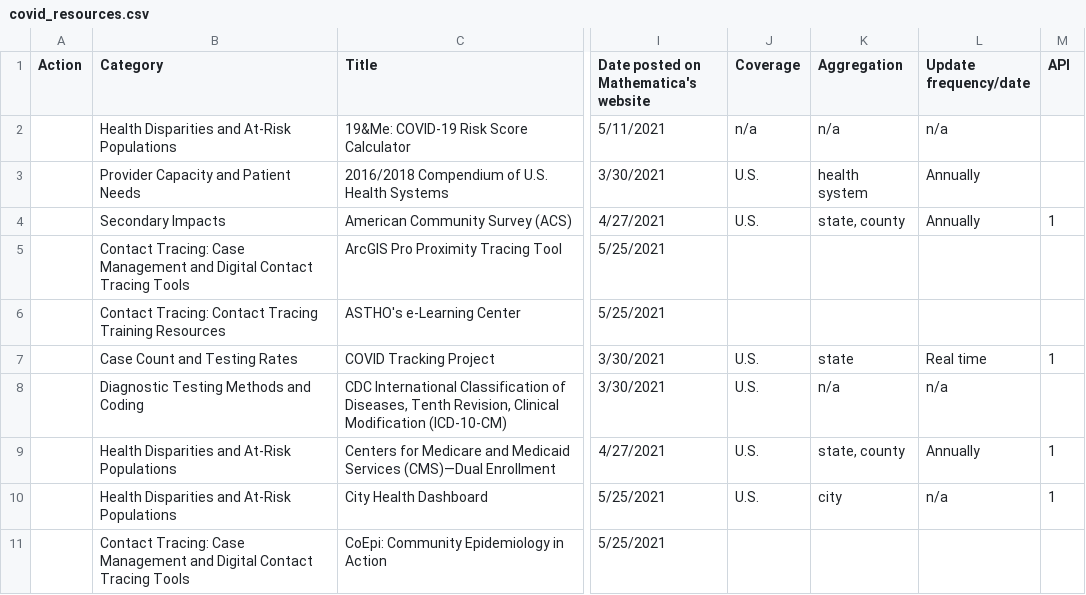
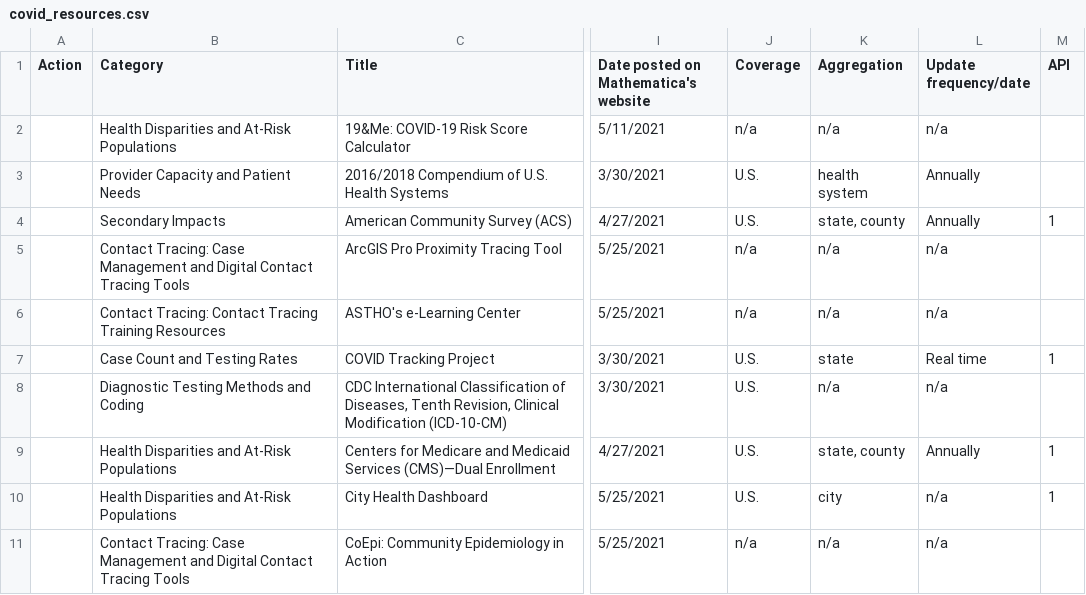
Before and after one commit to mathematica-mpr/covidinfo, a CSV file: data/covid_resources.csv, drawn as a sheet; only a part is shown, gaps mark what is left out; the diff covers the shown part only; the diff names each change by its address in the sheet, - before the commit and + after, or states it on an @@ line.

```diff
--- a/data/covid_resources.csv
+++ b/data/covid_resources.csv
-J5:J6 (Coverage): (empty)
+J5:J6 (Coverage): n/a
-K5:K6 (Aggregation): (empty)
+K5:K6 (Aggregation): n/a
-L5:L6 (Update frequency/date): (empty)
+L5:L6 (Update frequency/date): n/a
-J11 (Coverage): (empty)
+J11 (Coverage): n/a
-K11 (Aggregation): (empty)
+K11 (Aggregation): n/a
-L11 (Update frequency/date): (empty)
+L11 (Update frequency/date): n/a
```
Also changed, not shown: 105 edited cells elsewhere in this file, docs/data/covid_resources.csv, 6 other files.
